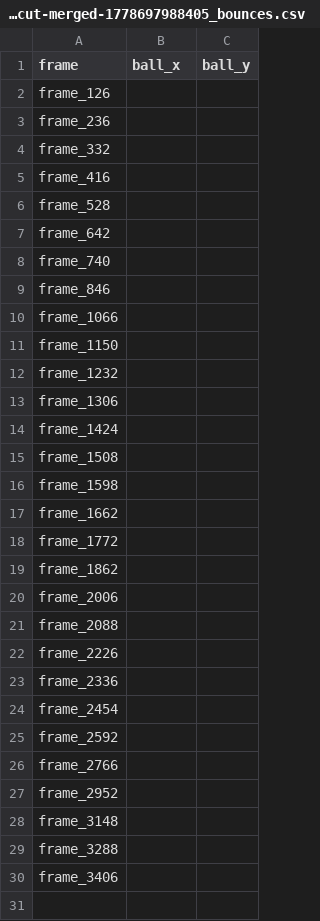
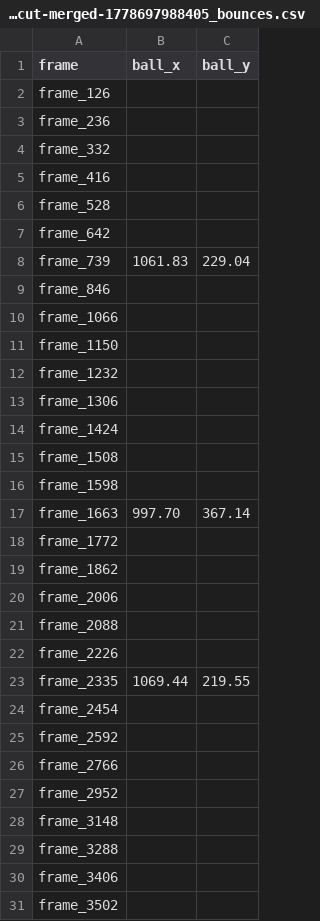
Before and after one commit to ahgeller/triton-ball-tennis, a CSV file: finetune/labels/PomonaPitzer_Women_vs._UCSD-cut-merged-1778697988405_bounces.csv, drawn as a sheet; removed rows and columns are numbered as before the commit, all else as after; the diff names each change by its address in the sheet, - before the commit and + after, or states it on an @@ line.

Commit message:
Pomona labels re-checked with the landing tool: four landings placed by click, 61 ball rows adjusted

```diff
--- a/finetune/labels/PomonaPitzer_Women_vs._UCSD-cut-merged-1778697988405_bounces.csv
+++ b/finetune/labels/PomonaPitzer_Women_vs._UCSD-cut-merged-1778697988405_bounces.csv
-row 8: frame_740
+row 8: frame_739 | 1061.83 | 229.04
-row 17: frame_1662
+row 17: frame_1663 | 997.70 | 367.14
-row 23: frame_2336
+row 23: frame_2335 | 1069.44 | 219.55
+row 31: frame_3502
```
Also changed, not shown: finetune/labels/PomonaPitzer_Women_vs._UCSD-cut-merged-1778697988405_ball.csv.
